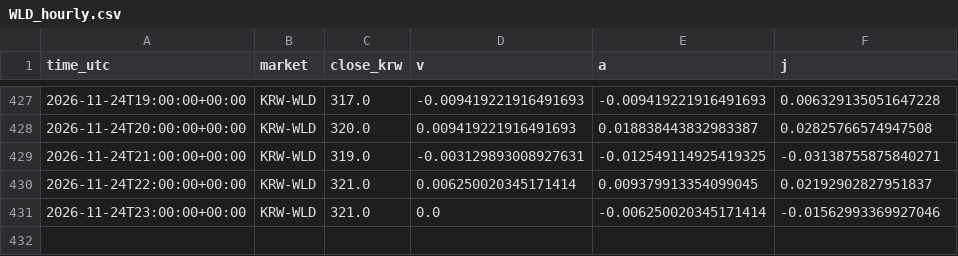
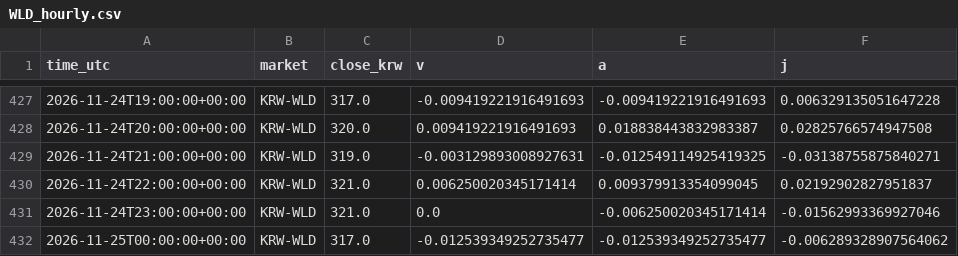
Before and after one commit to kshvac/kshvac.github.io, a CSV file: vaj/data/WLD_hourly.csv, drawn as a sheet; only a part is shown, gaps mark what is left out.

```diff
--- a/vaj/data/WLD_hourly.csv
+++ b/vaj/data/WLD_hourly.csv
@@ -431 +431,2 @@ time_utc,market,close_krw,v,a,j
 2026-11-24T23:00:00+00:00,KRW-WLD,321.0,0.0,-0.006250020345171414,-0.01562993369927046
+2026-11-25T00:00:00+00:00,KRW-WLD,317.0,-0.012539349252735477,-0.012539349252735477,-0.006289328907564062
```
Also changed, not shown: vaj/data/BTC_hourly.csv.
